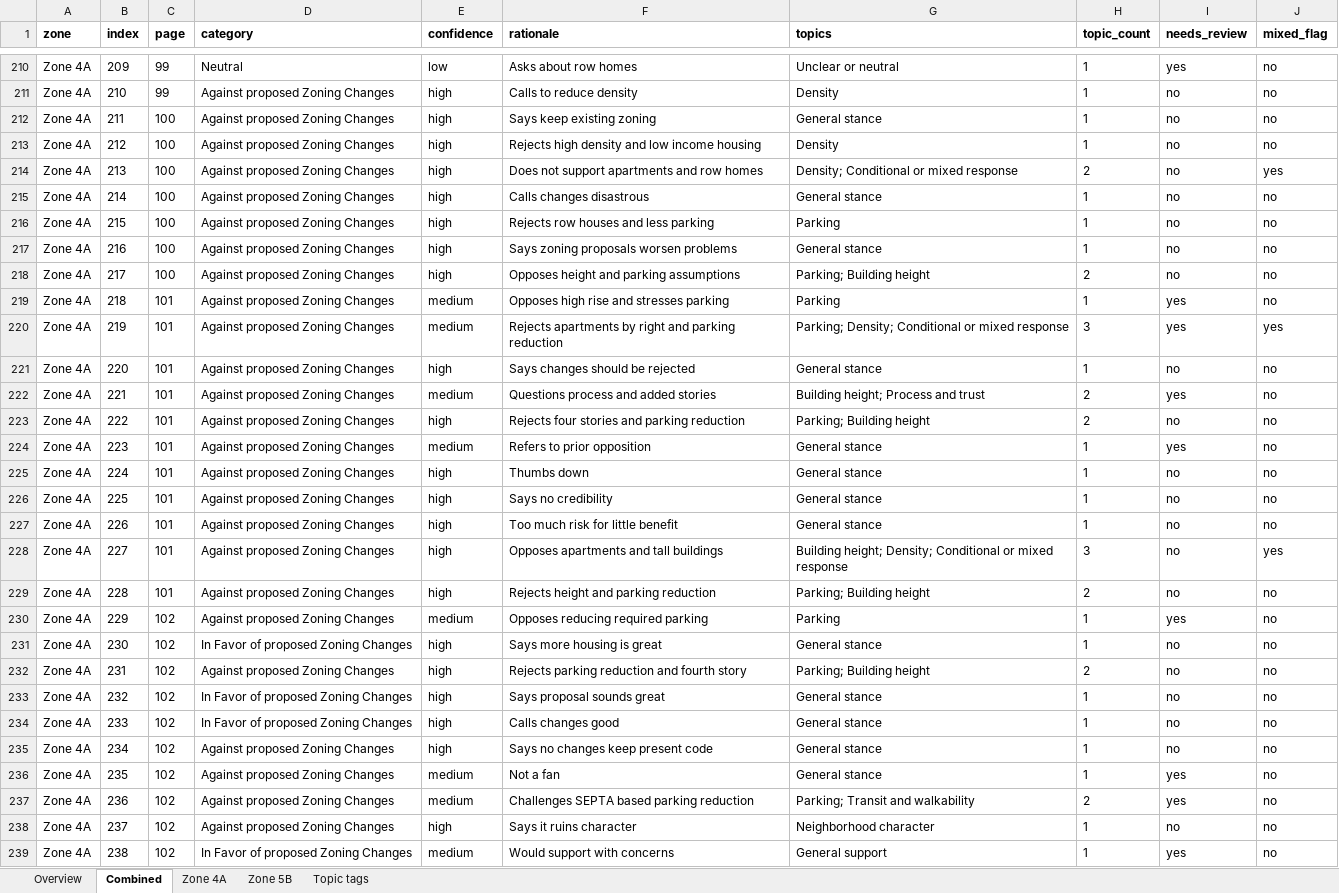
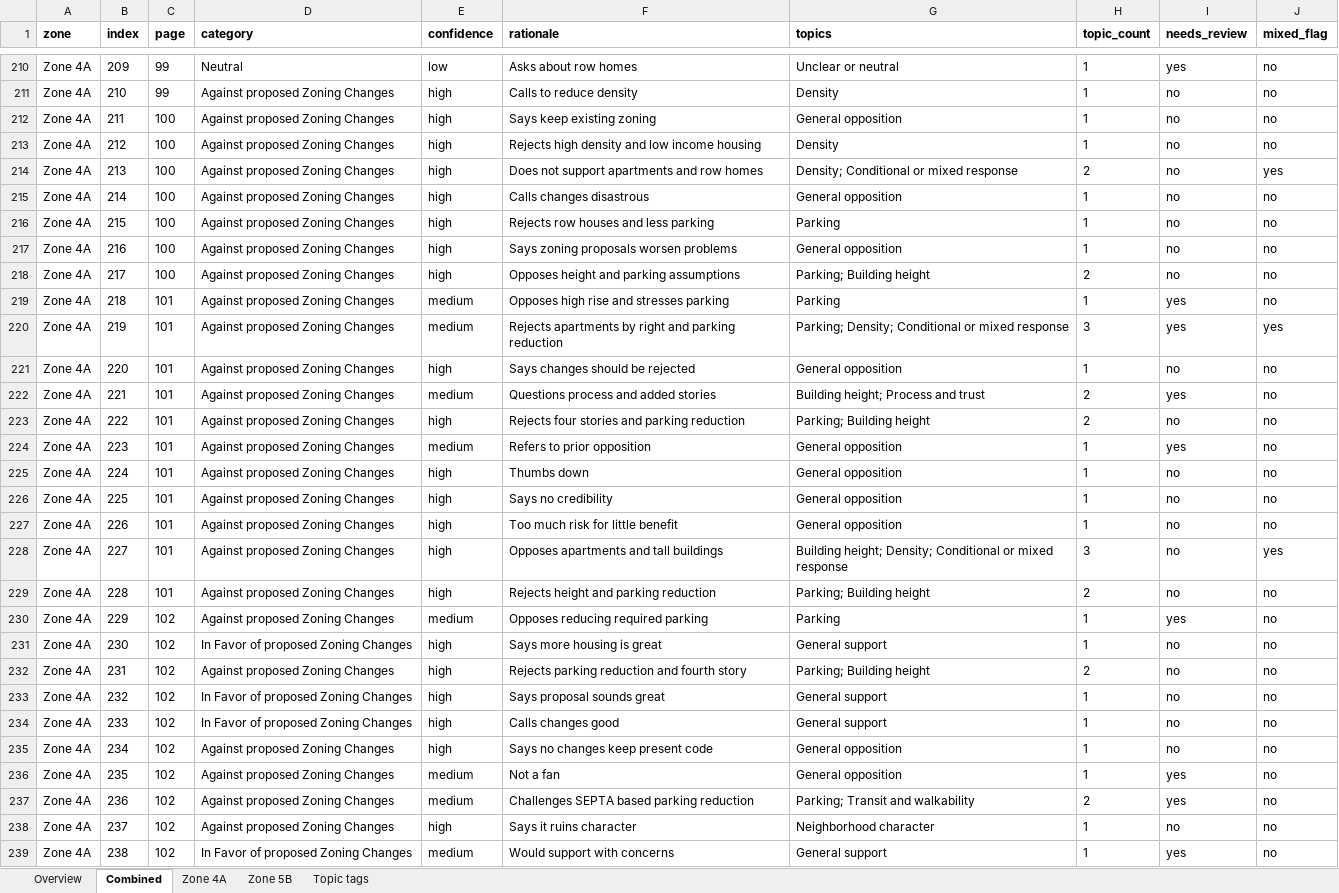
Before and after one commit to DaveVoyles/Narberth-Zoning, an Excel workbook: docs/documents/narberth-zoning-classifications.xlsx, sheet Combined, drawn as a sheet; only a part is shown, gaps mark what is left out; values as stored, in another font and other column widths than the file's, no borders; the diff covers the shown part only; the diff names each change by its address in the sheet, - before the commit and + after, or states it on an @@ line.

```diff
--- a/docs/documents/narberth-zoning-classifications.xlsx (sheet Combined)
+++ b/docs/documents/narberth-zoning-classifications.xlsx (sheet Combined)
-G212 (topics): General stance
+G212 (topics): General opposition
-G215 (topics): General stance
+G215 (topics): General opposition
-G217 (topics): General stance
+G217 (topics): General opposition
-G221 (topics): General stance
+G221 (topics): General opposition
-G224:G227 (topics): General stance
+G224:G227 (topics): General opposition
-G231 (topics): General stance
+G231 (topics): General support
-G233:G234 (topics): General stance
+G233:G234 (topics): General support
-G235:G236 (topics): General stance
+G235:G236 (topics): General opposition
```
Also changed, not shown: 170 edited cells elsewhere in this sheet, sheet Topic tags, sheet Zone 5B, sheet Zone 4A, docs/documents/zone-4a-classified.xlsx, docs/documents/zone-5b-classified.xlsx, 17 other files.
